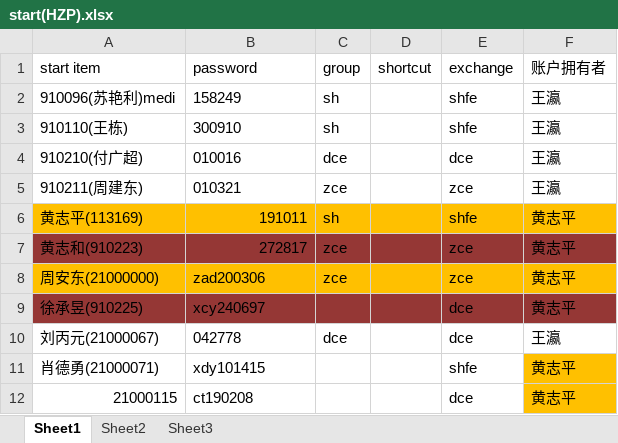
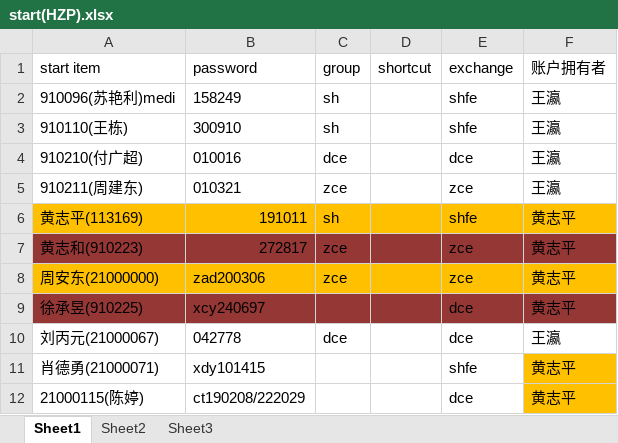
Before and after one commit to 19199883/MediDoc, an Excel workbook: operation/start/start(HZP).xlsx, sheet Sheet1, drawn as a sheet; values as stored, in another font and other column widths than the file's, no borders; charts and pictures and table styles not drawn; the diff names each change by its address in the sheet, - before the commit and + after, or states it on an @@ line.

Commit message:
kkk

```diff
--- a/operation/start/start(HZP).xlsx (sheet Sheet1)
+++ b/operation/start/start(HZP).xlsx (sheet Sheet1)
-A12 (start item): 21000115
+A12 (start item): 21000115(陈婷)
-B12 (password): ct190208
+B12 (password): ct190208/222029
```
Also changed, not shown: charts or pictures.
